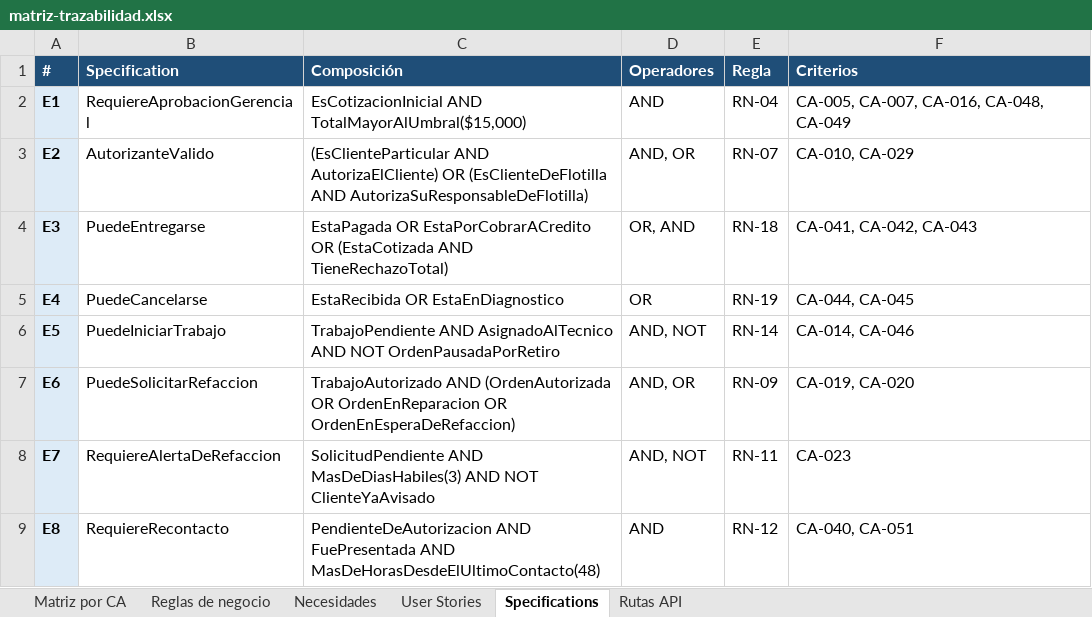
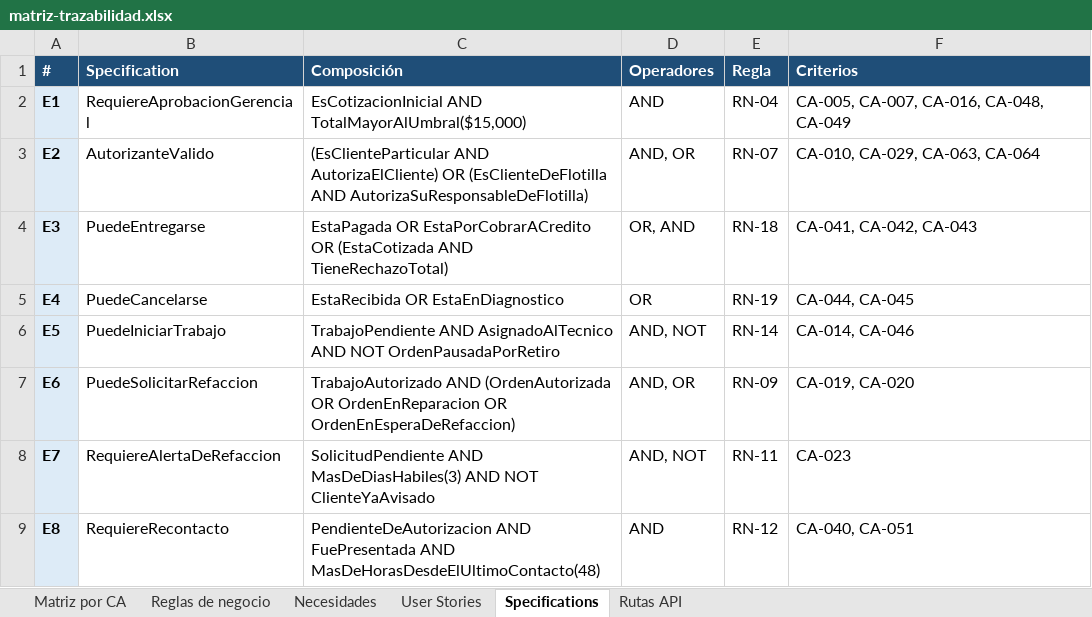
Before and after one commit to OsvaldoCMX/autofix-pro-pia, an Excel workbook: docs/trazabilidad/matriz-trazabilidad.xlsx, sheet Specifications, drawn as a sheet; values as stored, in another font and other column widths than the file's, no borders; the diff names each change by its address in the sheet, - before the commit and + after, or states it on an @@ line.

```diff
--- a/docs/trazabilidad/matriz-trazabilidad.xlsx (sheet Specifications)
+++ b/docs/trazabilidad/matriz-trazabilidad.xlsx (sheet Specifications)
-F3 (Criterios): CA-010, CA-029
+F3 (Criterios): CA-010, CA-029, CA-063, CA-064
```
Also changed, not shown: sheet Matriz por CA, sheet Necesidades, sheet User Stories, sheet Reglas de negocio, sheet Rutas API, 12 other files.
